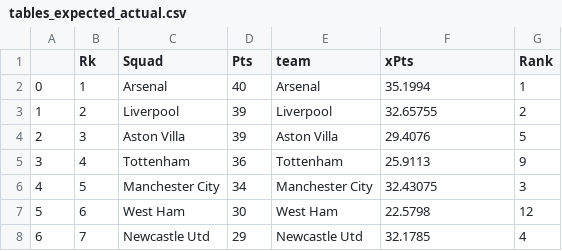
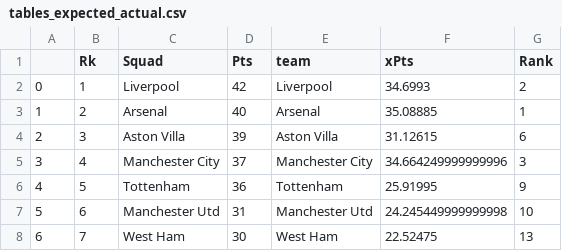
Before and after one commit to rburden21/football-streamlit-app, a CSV file: data/raw_files/tables_expected_actual.csv, drawn as a sheet; only a part is shown; the diff covers the shown part only.

Commit message:
update data for majority of gameweek 19

```diff
--- a/data/raw_files/tables_expected_actual.csv
+++ b/data/raw_files/tables_expected_actual.csv
@@ -1,8 +1,8 @@
 ,Rk,Squad,Pts,team,xPts,Rank
-0,1,Arsenal,40,Arsenal,35.1994,1
-1,2,Liverpool,39,Liverpool,32.65755,2
-2,3,Aston Villa,39,Aston Villa,29.4076,5
-3,4,Tottenham,36,Tottenham,25.9113,9
-4,5,Manchester City,34,Manchester City,32.43075,3
-5,6,West Ham,30,West Ham,22.5798,12
-6,7,Newcastle Utd,29,Newcastle Utd,32.1785,4
+0,1,Liverpool,42,Liverpool,34.6993,2
+1,2,Arsenal,40,Arsenal,35.08885,1
+2,3,Aston Villa,39,Aston Villa,31.12615,6
+3,4,Manchester City,37,Manchester City,34.664249999999996,3
+4,5,Tottenham,36,Tottenham,25.91995,9
+5,6,Manchester Utd,31,Manchester Utd,24.245449999999998,10
+6,7,West Ham,30,West Ham,22.52475,13
```
Also changed, not shown: 46 edited cells elsewhere in this file, 7 other files.
